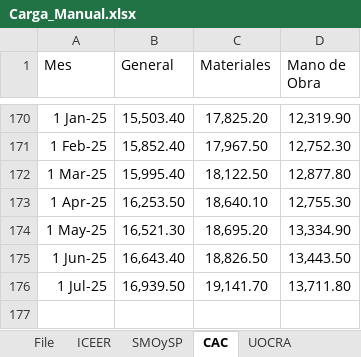
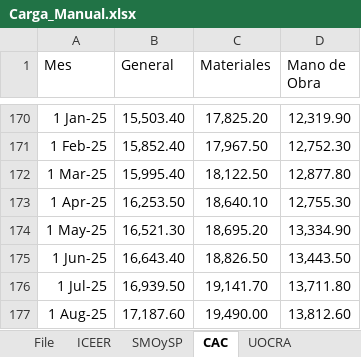
Before and after one commit to JavierETpna/Variables_Compartidas, an Excel workbook: Carga_Manual.xlsx, sheet CAC, drawn as a sheet; only a part is shown, gaps mark what is left out; values as stored, in another font and other column widths than the file's, no borders; table styles not drawn; the diff names each change by its address in the sheet, - before the commit and + after, or states it on an @@ line.

```diff
--- a/Carga_Manual.xlsx (sheet CAC)
+++ b/Carga_Manual.xlsx (sheet CAC)
+row 177: 1 Aug-25 | 17,187.60 | 19,490.00 | 13,812.60
```
Also changed, not shown: sheet SMOySP, sheet ICEER, sheet CAPER, sheet INDEC, 2 other files.
